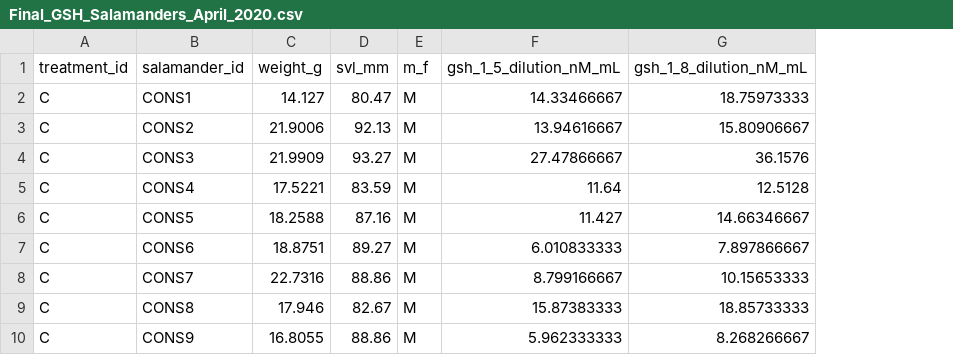
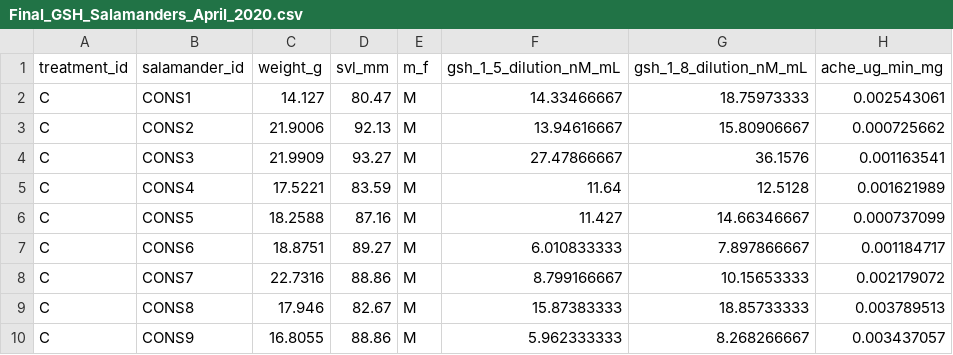
Before and after one commit to amphibian-exeff/vanmeter_salamander_exposures, a CSV file: data_in/Final_GSH_Salamanders_April_2020.csv, drawn as a sheet; only a part is shown; the diff names each change by its address in the sheet, - before the commit and + after, or states it on an @@ line.

```diff
--- a/data_in/Final_GSH_Salamanders_April_2020.csv
+++ b/data_in/Final_GSH_Salamanders_April_2020.csv
+column H (ache_ug_min_mg), rows 2-10: 0.002543061 | 0.000725662 | 0.001163541 | 0.001621989 | 0.000737099 | 0.001184717 | 0.002179072 | 0.003789513 | 0.003437057
```
Also changed, not shown: 11 other files.
